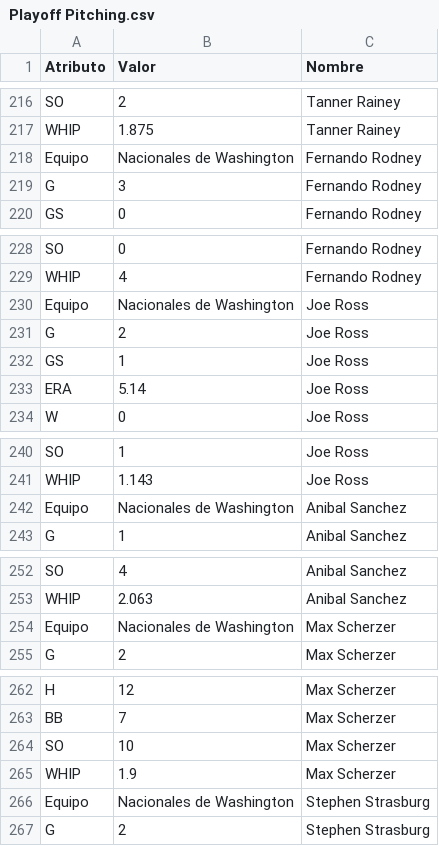
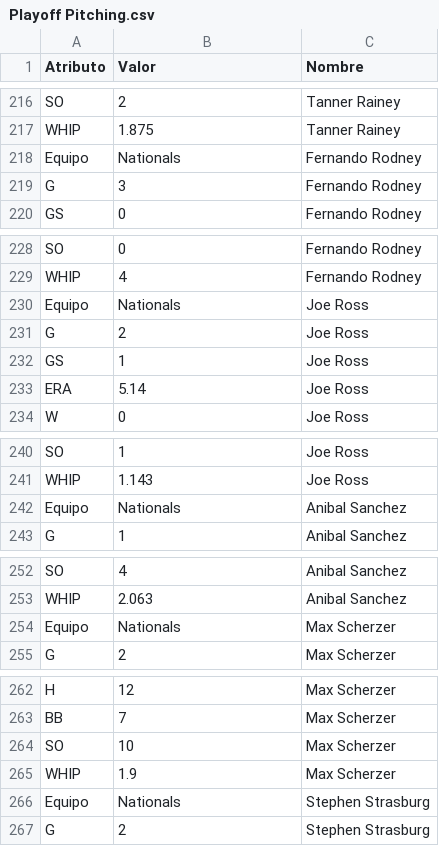
Before and after one commit to bellorinp/World-Series-2019-MLB, a CSV file: data/Playoff Pitching.csv, drawn as a sheet; only a part is shown, gaps mark what is left out; the diff covers the shown part only.

```diff
--- a/data/Playoff Pitching.csv
+++ b/data/Playoff Pitching.csv
@@ -217,3 +217,3 @@ SO,2,Tanner Rainey
 WHIP,1.875,Tanner Rainey
-Equipo,Nacionales de Washington,Fernando Rodney
+Equipo,Nationals,Fernando Rodney
 G,3,Fernando Rodney
@@ -229,3 +229,3 @@ SO,0,Fernando Rodney
 WHIP,4,Fernando Rodney
-Equipo,Nacionales de Washington,Joe Ross
+Equipo,Nationals,Joe Ross
 G,2,Joe Ross
@@ -241,3 +241,3 @@ SO,1,Joe Ross
 WHIP,1.143,Joe Ross
-Equipo,Nacionales de Washington,Anibal Sanchez
+Equipo,Nationals,Anibal Sanchez
 G,1,Anibal Sanchez
@@ -253,3 +253,3 @@ SO,4,Anibal Sanchez
 WHIP,2.063,Anibal Sanchez
-Equipo,Nacionales de Washington,Max Scherzer
+Equipo,Nationals,Max Scherzer
 G,2,Max Scherzer
@@ -265,3 +265,3 @@ SO,10,Max Scherzer
 WHIP,1.9,Max Scherzer
-Equipo,Nacionales de Washington,Stephen Strasburg
+Equipo,Nationals,Stephen Strasburg
 G,2,Stephen Strasburg
```
Also changed, not shown: 32 edited cells elsewhere in this file, data/Playoff Batting.csv.
